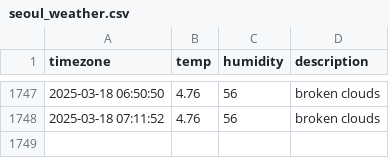
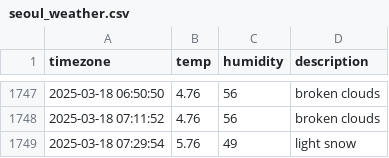
Before and after one commit to parkdohyeon0428/seoul_weather, a CSV file: seoul_weather.csv, drawn as a sheet; only a part is shown, gaps mark what is left out; the diff names each change by its address in the sheet, - before the commit and + after, or states it on an @@ line.

```diff
--- a/seoul_weather.csv
+++ b/seoul_weather.csv
+row 1749: 2025-03-18 07:29:54 | 5.76 | 49 | light snow
```
